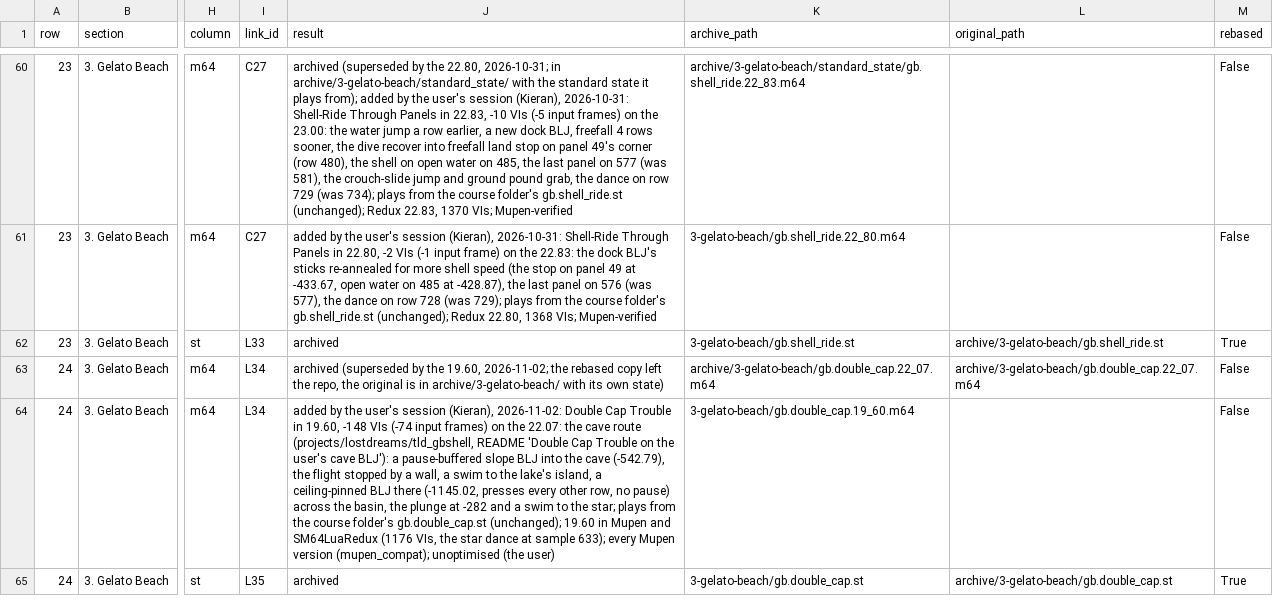
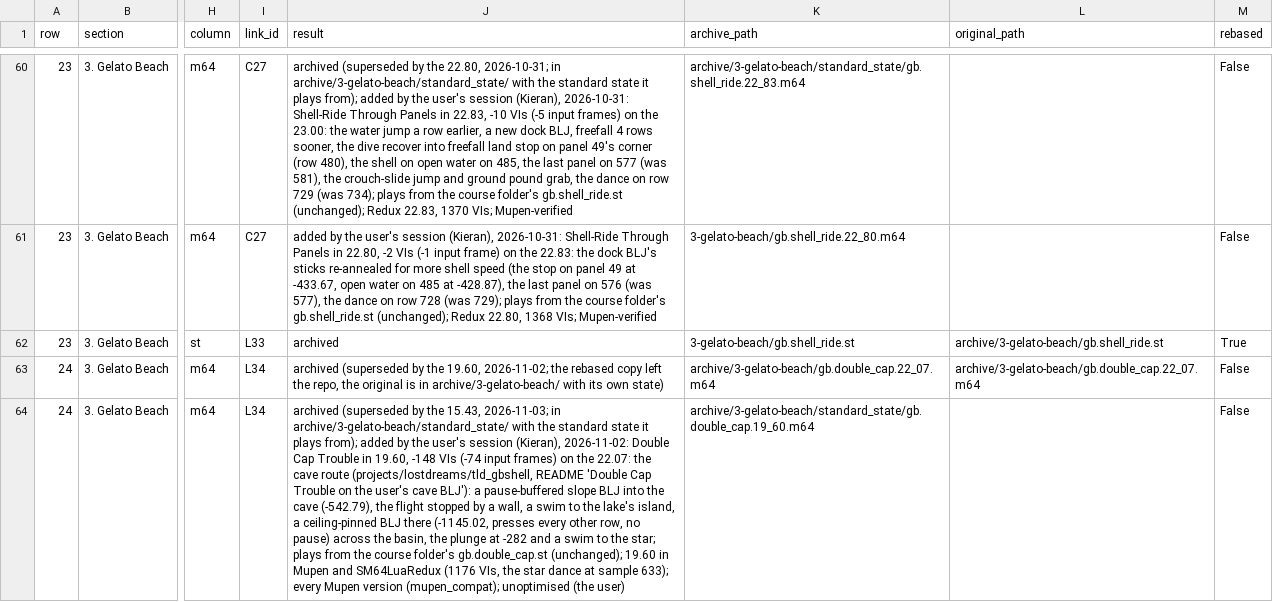
Before and after one commit to frKieran/sm64-tld-tas, a CSV file: manifest.csv, drawn as a sheet; only a part is shown, gaps mark what is left out; the shorter side is filled out with more unchanged rows; the diff covers the shown part only; the diff names each change by its address in the sheet, - before the commit and + after, or states it on an @@ line.

```diff
--- a/manifest.csv
+++ b/manifest.csv
-J64 (result): added by…
+J64 (result): archived (superseded by the 15.43, 2026-11-03; in archive/3-gelato-beach/standard_state/ with the standard state it plays from); added by…
-K64 (archive_path): 3-gelato-beach/gb.double_cap.19_60.m64
+K64 (archive_path): archive/3-gelato-beach/standard_state/gb.double_cap.19_60.m64
```
Also changed, not shown: 1 added row elsewhere in this file, 4 other files.
